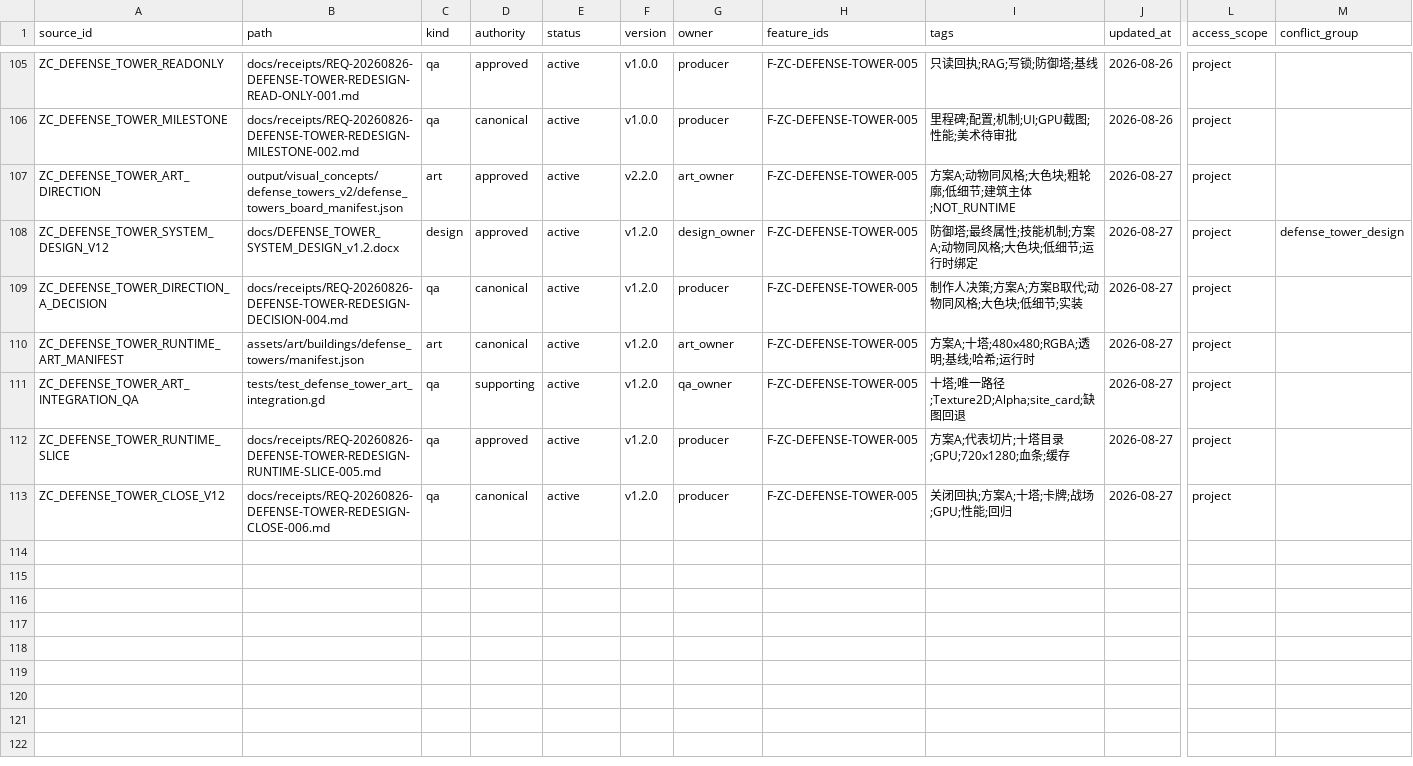
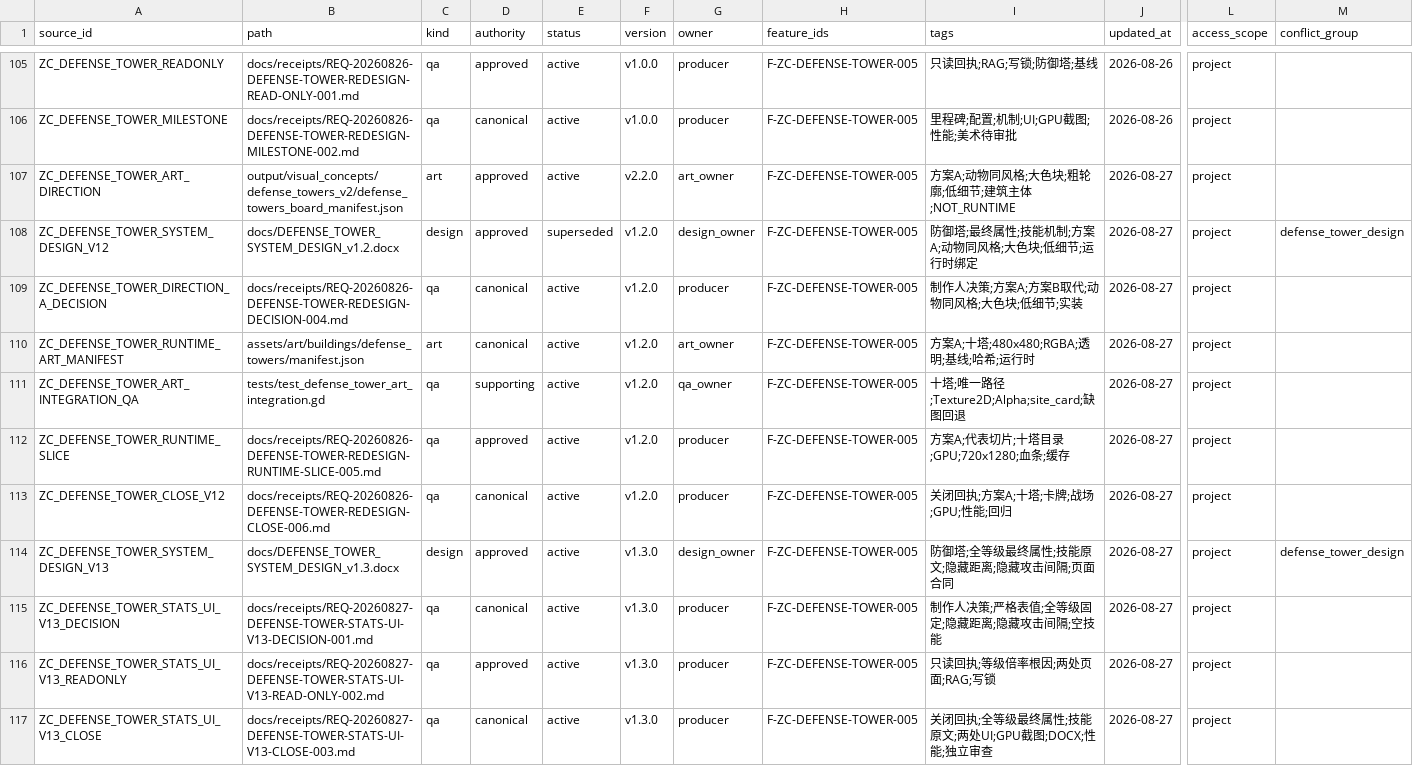
Before and after one commit to BlacKKing4210/zhanchengdashi, a CSV file: knowledge/knowledge_manifest.csv, drawn as a sheet; only a part is shown, gaps mark what is left out; rows hold the shown columns only; the diff names each change by its address in the sheet, - before the commit and + after, or states it on an @@ line.

Commit message:
fix: lock defense tower stats and simplify tower UI

```diff
--- a/knowledge/knowledge_manifest.csv
+++ b/knowledge/knowledge_manifest.csv
-E108 (status): active
+E108 (status): superseded
+row 114: ZC_DEFENSE_TOWER_SYSTEM_DESIGN_V13 | docs/DEFENSE_TOWER_SYSTEM_DESIGN_v1.3.docx | design | approved | active | v1.3.0 | design_owner | F-ZC-DEFENSE-TOWER-005 | 防御塔;全等级最终属性;技能原文;隐藏距离;隐藏攻击间隔;页面合同 | 2026-08-27 | project | defense_tower_design
+row 115: ZC_DEFENSE_TOWER_STATS_UI_V13_DECISION | docs/receipts/REQ-20260827-DEFENSE-TOWER-STATS-UI-V13-DECISION-001.md | qa | canonical | active | v1.3.0 | producer | F-ZC-DEFENSE-TOWER-005 | 制作人决策;严格表值;全等级固定;隐藏距离;隐藏攻击间隔;空技能 | 2026-08-27 | project
+row 116: ZC_DEFENSE_TOWER_STATS_UI_V13_READONLY | docs/receipts/REQ-20260827-DEFENSE-TOWER-STATS-UI-V13-READ-ONLY-002.md | qa | approved | active | v1.3.0 | producer | F-ZC-DEFENSE-TOWER-005 | 只读回执;等级倍率根因;两处页面;RAG;写锁 | 2026-08-27 | project
+row 117: ZC_DEFENSE_TOWER_STATS_UI_V13_CLOSE | docs/receipts/REQ-20260827-DEFENSE-TOWER-STATS-UI-V13-CLOSE-003.md | qa | canonical | active | v1.3.0 | producer | F-ZC-DEFENSE-TOWER-005 | 关闭回执;全等级最终属性;技能原文;两处UI;GPU截图;DOCX;性能;独立审查 | 2026-08-27 | project
```
Also changed, not shown: config/tables/cards.csv, 21 other files.
